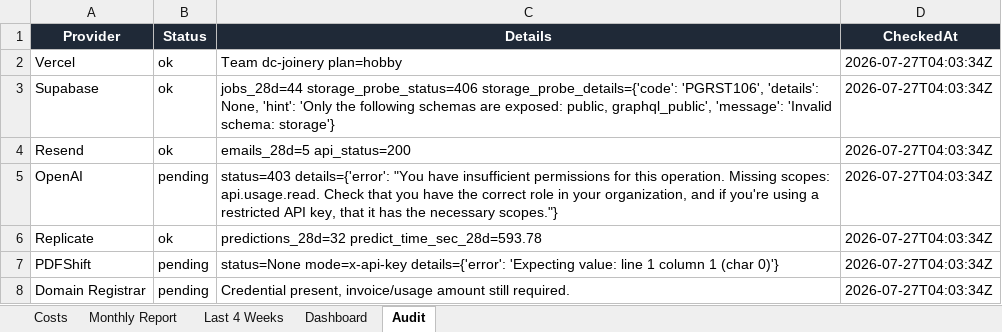
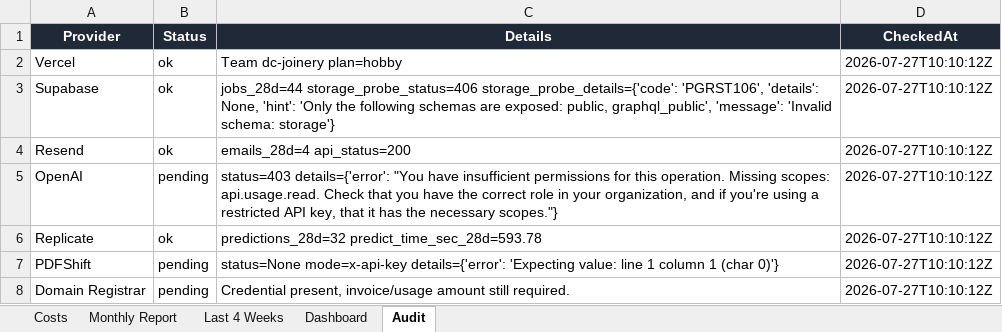
Before and after one commit to widniewski-ux/dc-joinery, an Excel workbook: ops/costs/dcjoineryni-cost-tracker.xlsx, sheet Audit, drawn as a sheet; values as stored, in another font and other column widths than the file's, no borders; the diff names each change by its address in the sheet, - before the commit and + after, or states it on an @@ line.

```diff
--- a/ops/costs/dcjoineryni-cost-tracker.xlsx (sheet Audit)
+++ b/ops/costs/dcjoineryni-cost-tracker.xlsx (sheet Audit)
-D2:D8 (CheckedAt): 2026-07-27T04:03:34Z
+D2:D8 (CheckedAt): 2026-07-27T10:10:12Z
-C4 (Details): emails_28d=5 api_status=200
+C4 (Details): emails_28d=4 api_status=200
```
Also changed, not shown: sheet Costs, 1 other file.
